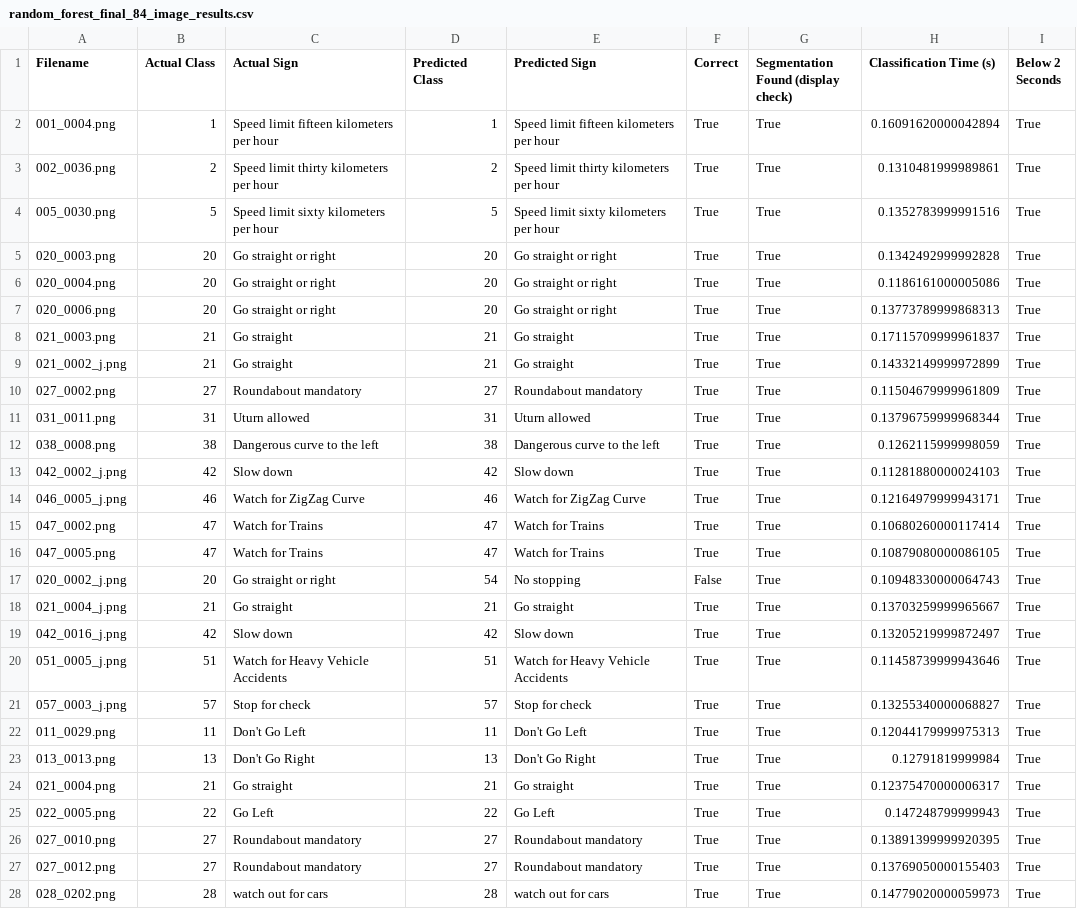
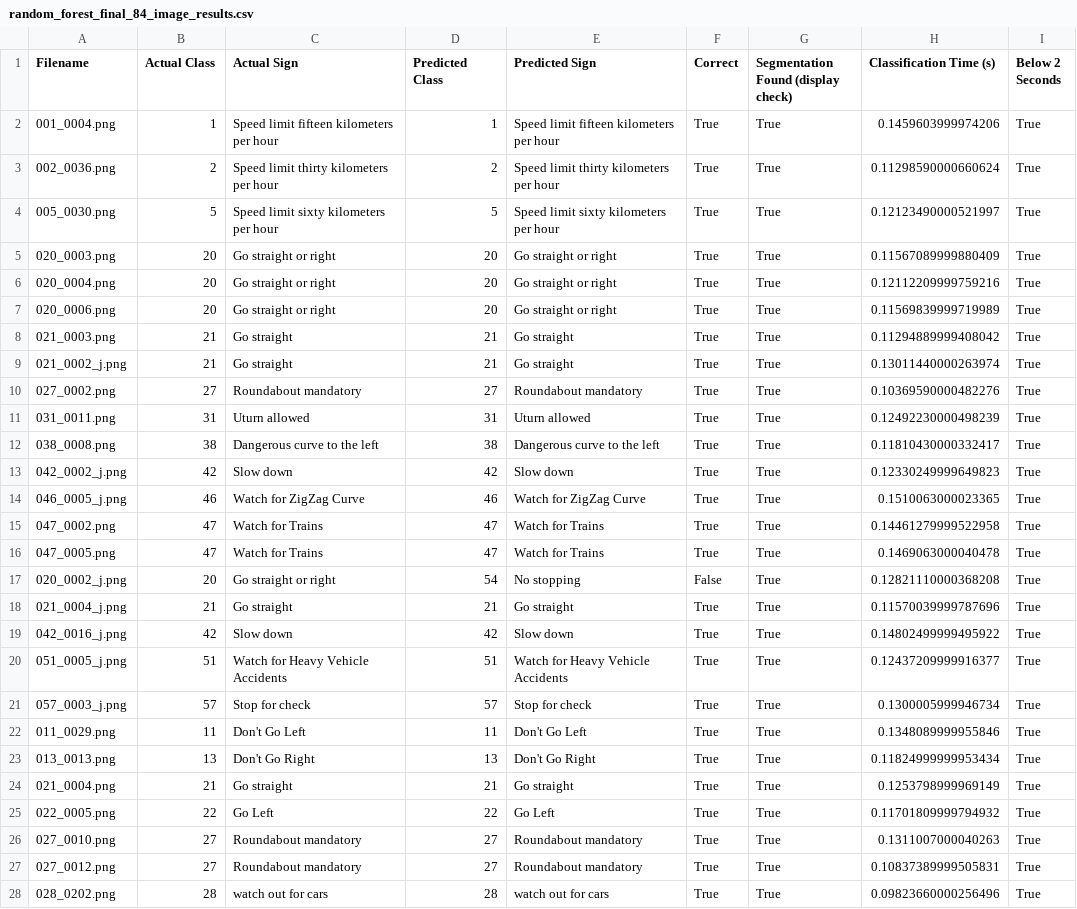
Before and after one commit to khoryz666/traffic-sign-recognition, a CSV file: results/random_forest_final_84_image_results.csv, drawn as a sheet; only a part is shown; the diff covers the shown part only.

```diff
--- a/results/random_forest_final_84_image_results.csv
+++ b/results/random_forest_final_84_image_results.csv
@@ -1,28 +1,28 @@
 Filename,Actual Class,Actual Sign,Predicted Class,Predicted Sign,Correct,Segmentation Found (display check),Classification Time (s),Below 2 Seconds
-001_0004.png,1,Speed limit fifteen kilometers per hour,1,Speed limit fifteen kilometers per hour,True,True,0.16091620000042894,True
-002_0036.png,2,Speed limit thirty kilometers per hour,2,Speed limit thirty kilometers per hour,True,True,0.1310481999989861,True
-005_0030.png,5,Speed limit sixty kilometers per hour,5,Speed limit sixty kilometers per hour,True,True,0.1352783999991516,True
-020_0003.png,20,Go straight or right,20,Go straight or right,True,True,0.1342492999992828,True
-020_0004.png,20,Go straight or right,20,Go straight or right,True,True,0.1186161000005086,True
-020_0006.png,20,Go straight or right,20,Go straight or right,True,True,0.13773789999868313,True
-021_0003.png,21,Go straight,21,Go straight,True,True,0.17115709999961837,True
-021_0002_j.png,21,Go straight,21,Go straight,True,True,0.14332149999972899,True
-027_0002.png,27,Roundabout mandatory,27,Roundabout mandatory,True,True,0.11504679999961809,True
-031_0011.png,31,Uturn allowed,31,Uturn allowed,True,True,0.13796759999968344,True
-038_0008.png,38,Dangerous curve to the left,38,Dangerous curve to the left,True,True,0.1262115999998059,True
-042_0002_j.png,42,Slow down,42,Slow down,True,True,0.11281880000024103,True
-046_0005_j.png,46,Watch for ZigZag Curve,46,Watch for ZigZag Curve,True,True,0.12164979999943171,True
-047_0002.png,47,Watch for Trains,47,Watch for Trains,True,True,0.10680260000117414,True
-047_0005.png,47,Watch for Trains,47,Watch for Trains,True,True,0.10879080000086105,True
-020_0002_j.png,20,Go straight or right,54,No stopping,False,True,0.10948330000064743,True
-021_0004_j.png,21,Go straight,21,Go straight,True,True,0.13703259999965667,True
-042_0016_j.png,42,Slow down,42,Slow down,True,True,0.13205219999872497,True
-051_0005_j.png,51,Watch for Heavy Vehicle Accidents,51,Watch for Heavy Vehicle Accidents,True,True,0.11458739999943646,True
-057_0003_j.png,57,Stop for check,57,Stop for check,True,True,0.13255340000068827,True
-011_0029.png,11,Don't Go Left,11,Don't Go Left,True,True,0.12044179999975313,True
-013_0013.png,13,Don't Go Right,13,Don't Go Right,True,True,0.12791819999984,True
-021_0004.png,21,Go straight,21,Go straight,True,True,0.12375470000006317,True
-022_0005.png,22,Go Left,22,Go Left,True,True,0.147248799999943,True
-027_0010.png,27,Roundabout mandatory,27,Roundabout mandatory,True,True,0.13891399999920395,True
-027_0012.png,27,Roundabout mandatory,27,Roundabout mandatory,True,True,0.13769050000155403,True
-028_0202.png,28,watch out for cars,28,watch out for cars,True,True,0.14779020000059973,True
+001_0004.png,1,Speed limit fifteen kilometers per hour,1,Speed limit fifteen kilometers per hour,True,True,0.1459603999974206,True
+002_0036.png,2,Speed limit thirty kilometers per hour,2,Speed limit thirty kilometers per hour,True,True,0.11298590000660624,True
+005_0030.png,5,Speed limit sixty kilometers per hour,5,Speed limit sixty kilometers per hour,True,True,0.12123490000521997,True
+020_0003.png,20,Go straight or right,20,Go straight or right,True,True,0.11567089999880409,True
+020_0004.png,20,Go straight or right,20,Go straight or right,True,True,0.12112209999759216,True
+020_0006.png,20,Go straight or right,20,Go straight or right,True,True,0.11569839999719989,True
+021_0003.png,21,Go straight,21,Go straight,True,True,0.11294889999408042,True
+021_0002_j.png,21,Go straight,21,Go straight,True,True,0.13011440000263974,True
+027_0002.png,27,Roundabout mandatory,27,Roundabout mandatory,True,True,0.10369590000482276,True
+031_0011.png,31,Uturn allowed,31,Uturn allowed,True,True,0.12492230000498239,True
+038_0008.png,38,Dangerous curve to the left,38,Dangerous curve to the left,True,True,0.11810430000332417,True
+042_0002_j.png,42,Slow down,42,Slow down,True,True,0.12330249999649823,True
+046_0005_j.png,46,Watch for ZigZag Curve,46,Watch for ZigZag Curve,True,True,0.1510063000023365,True
+047_0002.png,47,Watch for Trains,47,Watch for Trains,True,True,0.14461279999522958,True
+047_0005.png,47,Watch for Trains,47,Watch for Trains,True,True,0.1469063000040478,True
+020_0002_j.png,20,Go straight or right,54,No stopping,False,True,0.12821110000368208,True
+021_0004_j.png,21,Go straight,21,Go straight,True,True,0.11570039999787696,True
+042_0016_j.png,42,Slow down,42,Slow down,True,True,0.14802499999495922,True
+051_0005_j.png,51,Watch for Heavy Vehicle Accidents,51,Watch for Heavy Vehicle Accidents,True,True,0.12437209999916377,True
+057_0003_j.png,57,Stop for check,57,Stop for check,True,True,0.1300005999946734,True
+011_0029.png,11,Don't Go Left,11,Don't Go Left,True,True,0.1348089999955846,True
+013_0013.png,13,Don't Go Right,13,Don't Go Right,True,True,0.11824999999953434,True
+021_0004.png,21,Go straight,21,Go straight,True,True,0.1253798999969149,True
+022_0005.png,22,Go Left,22,Go Left,True,True,0.11701809999794932,True
+027_0010.png,27,Roundabout mandatory,27,Roundabout mandatory,True,True,0.1311007000040263,True
+027_0012.png,27,Roundabout mandatory,27,Roundabout mandatory,True,True,0.10837389999505831,True
+028_0202.png,28,watch out for cars,28,watch out for cars,True,True,0.09823660000256496,True
```
Also changed, not shown: 57 edited cells elsewhere in this file, results/random_forest_cv_results.csv, results/svm_cv_results.csv, 5 other files.
